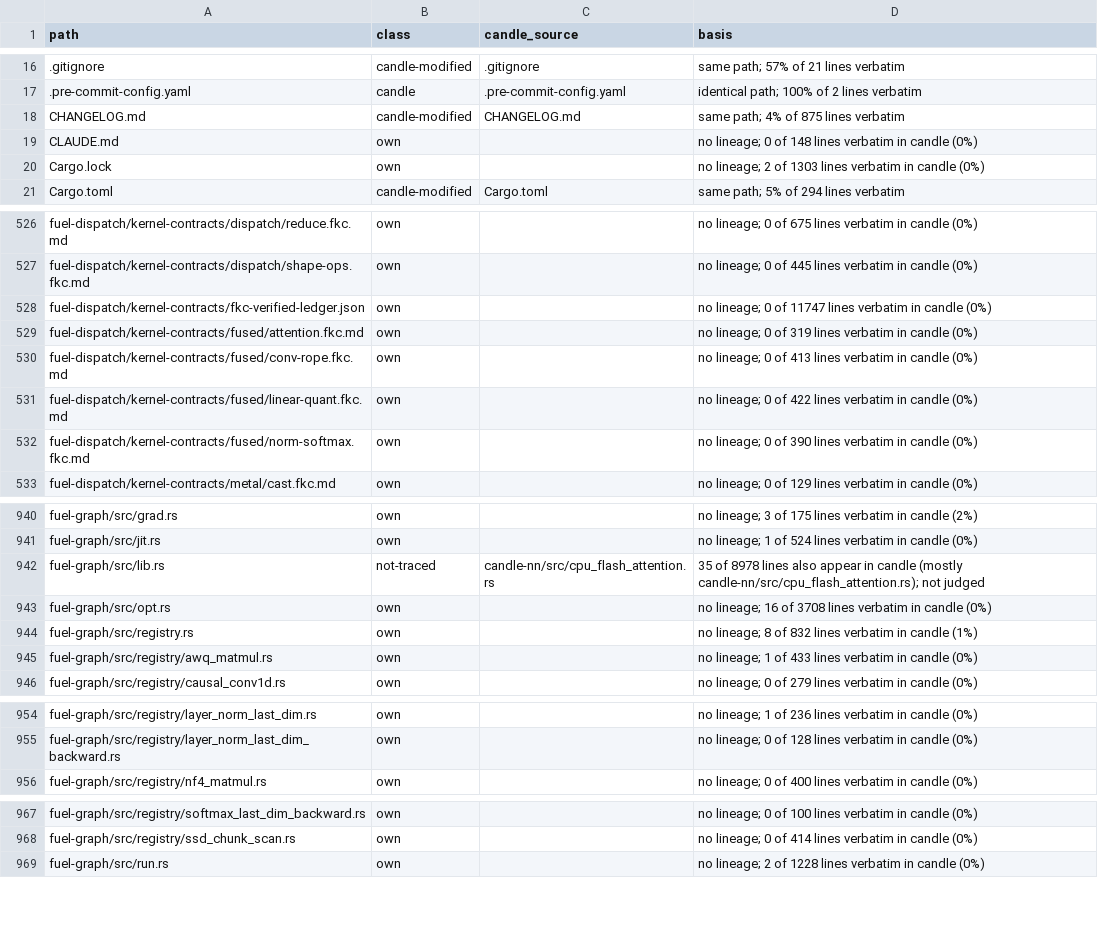
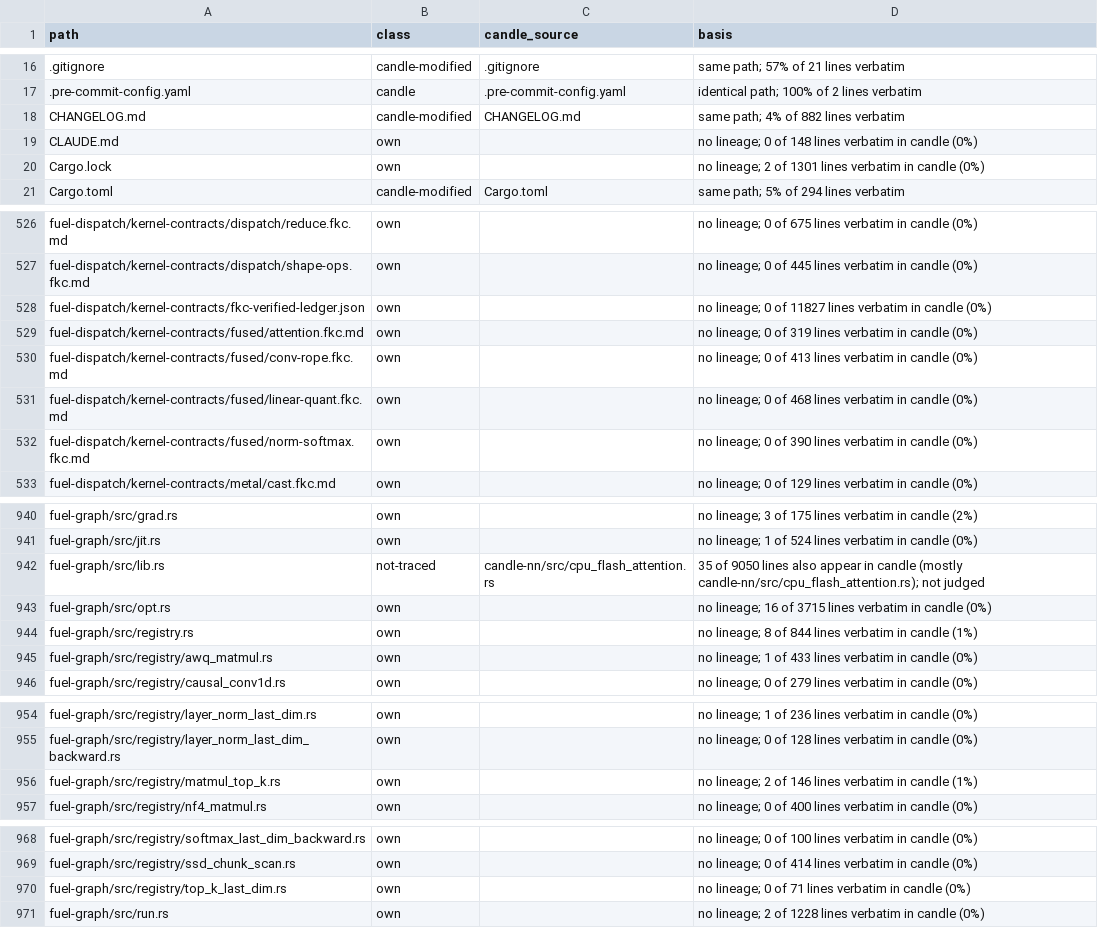
Before and after one commit to ThinkersJournal/fuel, a TSV file: docs/provenance/FILES.tsv, drawn as a sheet; only a part is shown, gaps mark what is left out; the diff covers the shown part only.

Commit message:
chore: provenance regenerated

```diff
--- a/docs/provenance/FILES.tsv
+++ b/docs/provenance/FILES.tsv
@@ -17,5 +17,5 @@ path	class	candle_source	basis
 .pre-commit-config.yaml	candle	.pre-commit-config.yaml	identical path; 100% of 2 lines verbatim
-CHANGELOG.md	candle-modified	CHANGELOG.md	same path; 4% of 875 lines verbatim
+CHANGELOG.md	candle-modified	CHANGELOG.md	same path; 4% of 882 lines verbatim
 CLAUDE.md	own		no lineage; 0 of 148 lines verbatim in candle (0%)
-Cargo.lock	own		no lineage; 2 of 1303 lines verbatim in candle (0%)
+Cargo.lock	own		no lineage; 2 of 1301 lines verbatim in candle (0%)
 Cargo.toml	candle-modified	Cargo.toml	same path; 5% of 294 lines verbatim
@@ -527,6 +527,6 @@ fuel-dispatch/kernel-contracts/dispatch/reduce.fkc.md	own		no lineage; 0 of 675
 fuel-dispatch/kernel-contracts/dispatch/shape-ops.fkc.md	own		no lineage; 0 of 445 lines verbatim in candle (0%)
-fuel-dispatch/kernel-contracts/fkc-verified-ledger.json	own		no lineage; 0 of 11747 lines verbatim in candle (0%)
+fuel-dispatch/kernel-contracts/fkc-verified-ledger.json	own		no lineage; 0 of 11827 lines verbatim in candle (0%)
 fuel-dispatch/kernel-contracts/fused/attention.fkc.md	own		no lineage; 0 of 319 lines verbatim in candle (0%)
 fuel-dispatch/kernel-contracts/fused/conv-rope.fkc.md	own		no lineage; 0 of 413 lines verbatim in candle (0%)
-fuel-dispatch/kernel-contracts/fused/linear-quant.fkc.md	own		no lineage; 0 of 422 lines verbatim in candle (0%)
+fuel-dispatch/kernel-contracts/fused/linear-quant.fkc.md	own		no lineage; 0 of 468 lines verbatim in candle (0%)
 fuel-dispatch/kernel-contracts/fused/norm-softmax.fkc.md	own		no lineage; 0 of 390 lines verbatim in candle (0%)
@@ -941,5 +941,5 @@ fuel-graph/src/grad.rs	own		no lineage; 3 of 175 lines verbatim in candle (2%)
 fuel-graph/src/jit.rs	own		no lineage; 1 of 524 lines verbatim in candle (0%)
-fuel-graph/src/lib.rs	not-traced	candle-nn/src/cpu_flash_attention.rs	35 of 8978 lines also appear in candle (mostly candle-nn/src/cpu_flash_attention.rs); not judged
-fuel-graph/src/opt.rs	own		no lineage; 16 of 3708 lines verbatim in candle (0%)
-fuel-graph/src/registry.rs	own		no lineage; 8 of 832 lines verbatim in candle (1%)
+fuel-graph/src/lib.rs	not-traced	candle-nn/src/cpu_flash_attention.rs	35 of 9050 lines also appear in candle (mostly candle-nn/src/cpu_flash_attention.rs); not judged
+fuel-graph/src/opt.rs	own		no lineage; 16 of 3715 lines verbatim in candle (0%)
+fuel-graph/src/registry.rs	own		no lineage; 8 of 844 lines verbatim in candle (1%)
 fuel-graph/src/registry/awq_matmul.rs	own		no lineage; 1 of 433 lines verbatim in candle (0%)
@@ -955,2 +955,3 @@ fuel-graph/src/registry/layer_norm_last_dim.rs	own		no lineage; 1 of 236 lines v
 fuel-graph/src/registry/layer_norm_last_dim_backward.rs	own		no lineage; 0 of 128 lines verbatim in candle (0%)
+fuel-graph/src/registry/matmul_top_k.rs	own		no lineage; 2 of 146 lines verbatim in candle (1%)
 fuel-graph/src/registry/nf4_matmul.rs	own		no lineage; 0 of 400 lines verbatim in candle (0%)
@@ -968,2 +969,3 @@ fuel-graph/src/registry/softmax_last_dim_backward.rs	own		no lineage; 0 of 100 l
 fuel-graph/src/registry/ssd_chunk_scan.rs	own		no lineage; 0 of 414 lines verbatim in candle (0%)
+fuel-graph/src/registry/top_k_last_dim.rs	own		no lineage; 0 of 71 lines verbatim in candle (0%)
 fuel-graph/src/run.rs	own		no lineage; 2 of 1228 lines verbatim in candle (0%)
```
Also changed, not shown: 11 edited cells elsewhere in this file, 1 other file.
